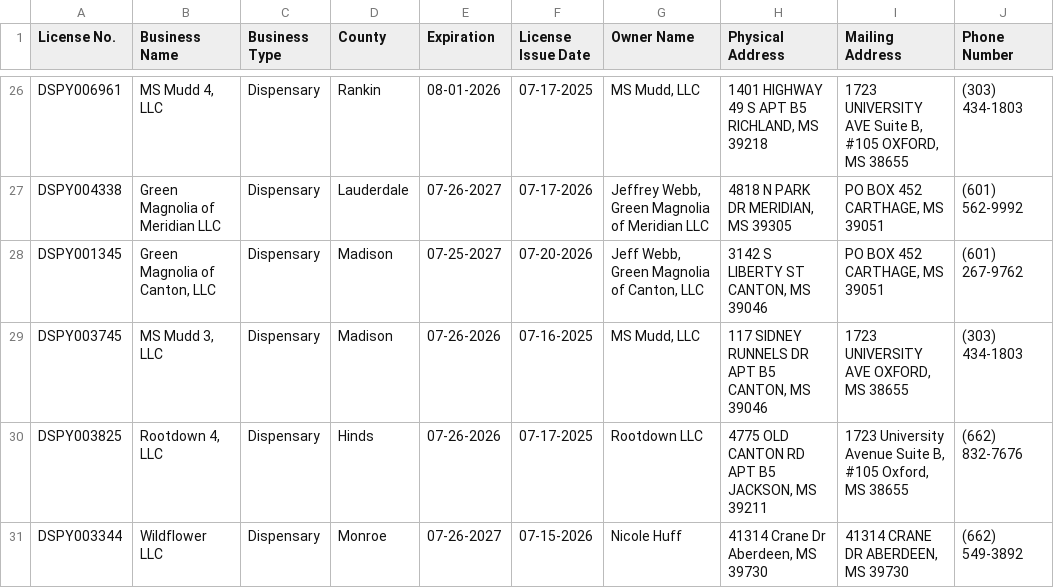
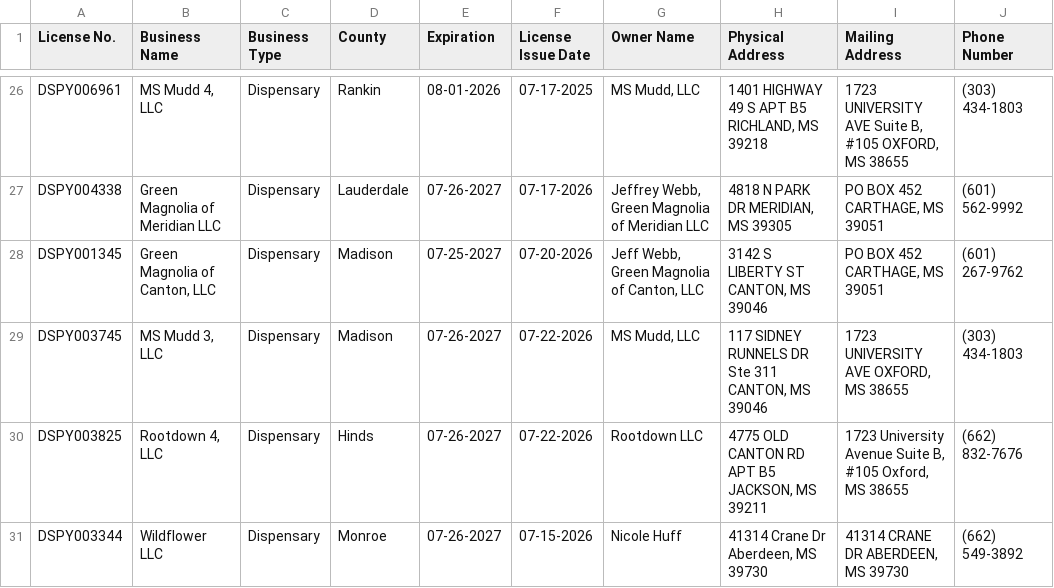
Before and after one commit to Booman008/3ma-legislative-map, a CSV file: CSV Imports/mmcp_business_licenses_latest.csv, drawn as a sheet; only a part is shown, gaps mark what is left out; the diff covers the shown part only; the diff names each change by its address in the sheet, - before the commit and + after, or states it on an @@ line.

```diff
--- a/CSV Imports/mmcp_business_licenses_latest.csv
+++ b/CSV Imports/mmcp_business_licenses_latest.csv
-E29:E30 (Expiration): 07-26-2026
+E29:E30 (Expiration): 07-26-2027
-F29 (License Issue Date): 07-16-2025
+F29 (License Issue Date): 07-22-2026
-H29 (Physical Address): …RUNNELS DR APT B5 CANTON, MS…
+H29 (Physical Address): …RUNNELS DR Ste 311 CANTON, MS…
-F30 (License Issue Date): 07-17-2025
+F30 (License Issue Date): 07-22-2026
```
Also changed, not shown: 2 added rows, 4 removed rows and 10 edited cells elsewhere in this file, CSV Imports/mmcp_county_metrics_latest.csv, 4 other files.
